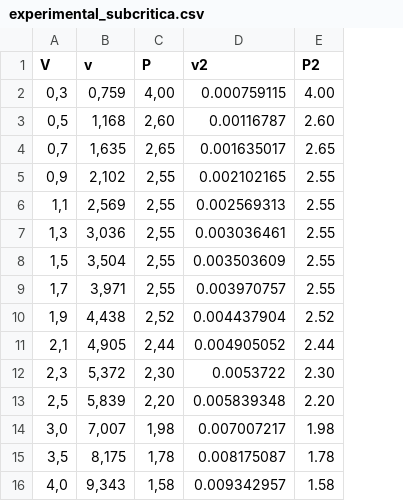
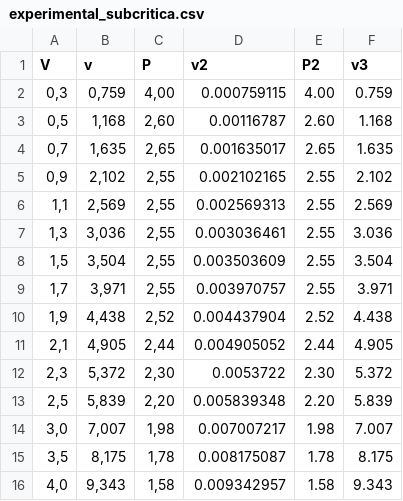
Before and after one commit to jmigual/ETSEIB-Termo-Prac, a CSV file: Practica_1/experimental_subcritica.csv, drawn as a sheet; the diff names each change by its address in the sheet, - before the commit and + after, or states it on an @@ line.

Commit message:
Added more columns for better data

```diff
--- a/Practica_1/experimental_subcritica.csv
+++ b/Practica_1/experimental_subcritica.csv
+column F (v3), rows 2-16: 0.759 | 1.168 | 1.635 | 2.102 | 2.569 | 3.036 | 3.504 | 3.971 | 4.438 | 4.905 | 5.372 | 5.839 | 7.007 | 8.175 | 9.343
```
Also changed, not shown: Practica_1/experimental_supercritica.csv.
